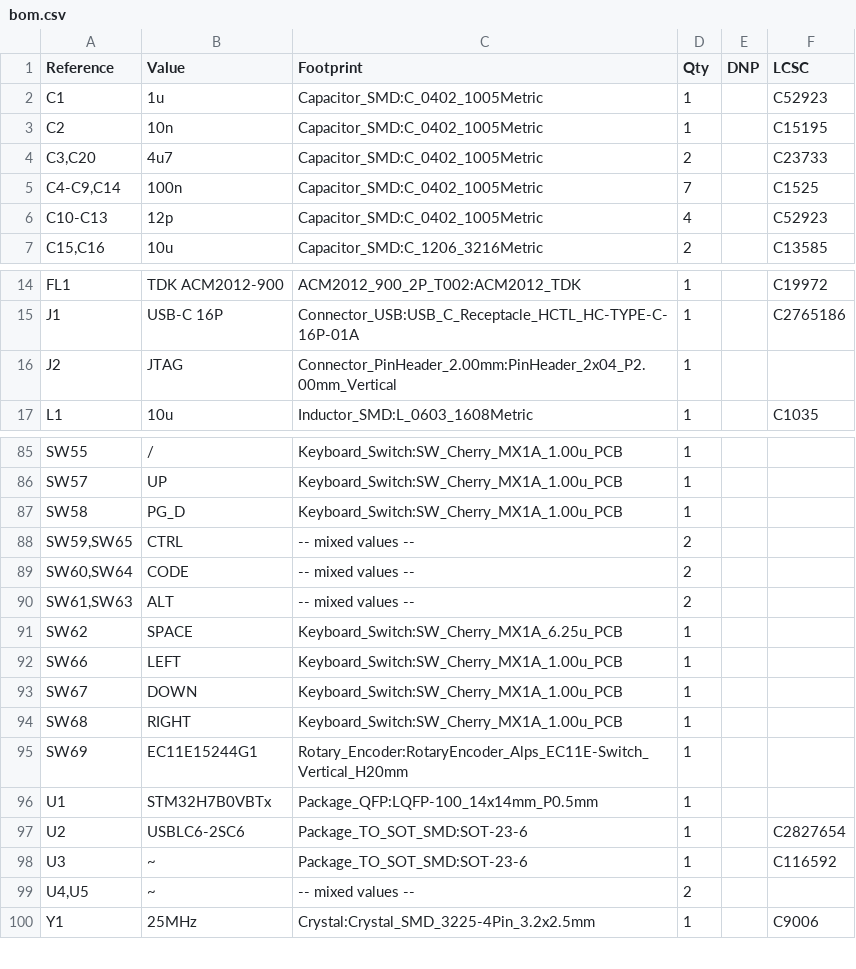
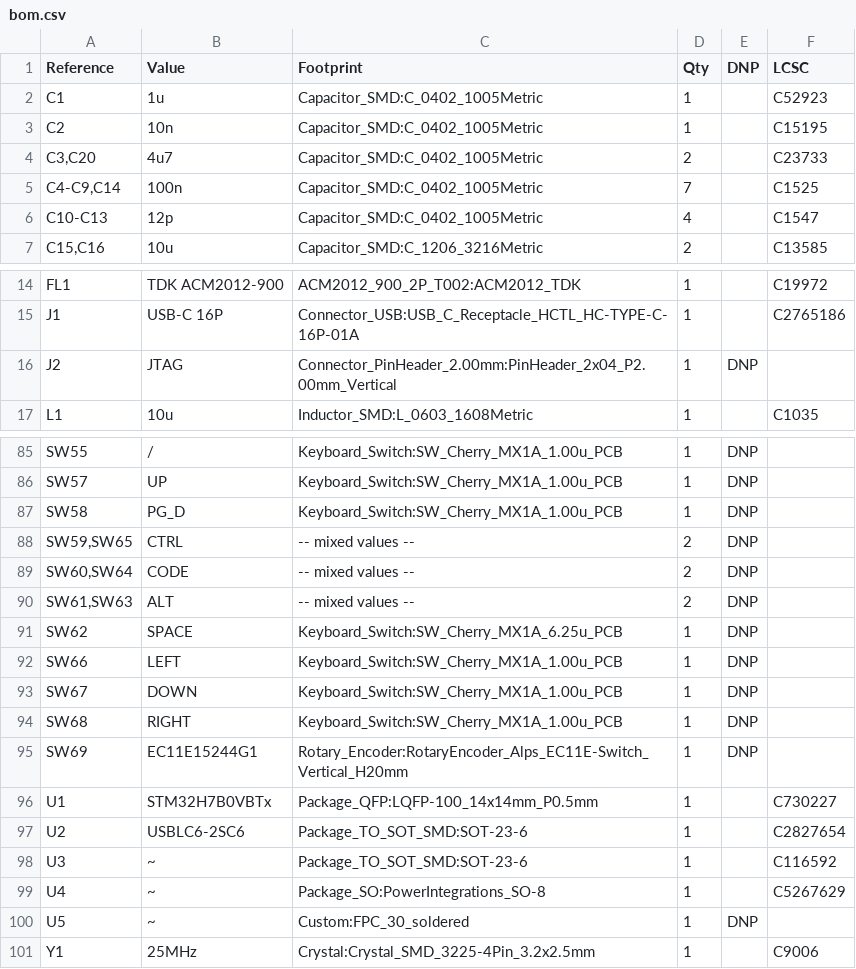
Before and after one commit to MarijnVerschuren/Keyboard, a CSV file: Keyboard_PCB/bom.csv, drawn as a sheet; only a part is shown, gaps mark what is left out; the diff covers the shown part only.

```diff
--- a/Keyboard_PCB/bom.csv
+++ b/Keyboard_PCB/bom.csv
@@ -5,3 +5,3 @@
 "C4-C9,C14","100n","Capacitor_SMD:C_0402_1005Metric","7","","C1525"
-"C10-C13","12p","Capacitor_SMD:C_0402_1005Metric","4","","C52923"
+"C10-C13","12p","Capacitor_SMD:C_0402_1005Metric","4","","C1547"
 "C15,C16","10u","Capacitor_SMD:C_1206_3216Metric","2",""," C13585"
@@ -15,3 +15,3 @@
 "J1","USB-C 16P","Connector_USB:USB_C_Receptacle_HCTL_HC-TYPE-C-16P-01A","1","","C2765186"
-"J2","JTAG","Connector_PinHeader_2.00mm:PinHeader_2x04_P2.00mm_Vertical","1","",""
+"J2","JTAG","Connector_PinHeader_2.00mm:PinHeader_2x04_P2.00mm_Vertical","1","DNP",""
 "L1","10u","Inductor_SMD:L_0603_1608Metric","1",""," C1035 "
@@ -85,16 +85,17 @@
-"SW55","/","Keyboard_Switch:SW_Cherry_MX1A_1.00u_PCB","1","",""
-"SW57","UP","Keyboard_Switch:SW_Cherry_MX1A_1.00u_PCB","1","",""
-"SW58","PG_D","Keyboard_Switch:SW_Cherry_MX1A_1.00u_PCB","1","",""
-"SW59,SW65","CTRL","-- mixed values --","2","",""
-"SW60,SW64","CODE","-- mixed values --","2","",""
-"SW61,SW63","ALT","-- mixed values --","2","",""
-"SW62","SPACE","Keyboard_Switch:SW_Cherry_MX1A_6.25u_PCB","1","",""
-"SW66","LEFT","Keyboard_Switch:SW_Cherry_MX1A_1.00u_PCB","1","",""
-"SW67","DOWN","Keyboard_Switch:SW_Cherry_MX1A_1.00u_PCB","1","",""
-"SW68","RIGHT","Keyboard_Switch:SW_Cherry_MX1A_1.00u_PCB","1","",""
-"SW69","EC11E15244G1","Rotary_Encoder:RotaryEncoder_Alps_EC11E-Switch_Vertical_H20mm","1","",""
-"U1","STM32H7B0VBTx","Package_QFP:LQFP-100_14x14mm_P0.5mm","1","",""
+"SW55","/","Keyboard_Switch:SW_Cherry_MX1A_1.00u_PCB","1","DNP",""
+"SW57","UP","Keyboard_Switch:SW_Cherry_MX1A_1.00u_PCB","1","DNP",""
+"SW58","PG_D","Keyboard_Switch:SW_Cherry_MX1A_1.00u_PCB","1","DNP",""
+"SW59,SW65","CTRL","-- mixed values --","2","DNP",""
+"SW60,SW64","CODE","-- mixed values --","2","DNP",""
+"SW61,SW63","ALT","-- mixed values --","2","DNP",""
+"SW62","SPACE","Keyboard_Switch:SW_Cherry_MX1A_6.25u_PCB","1","DNP",""
+"SW66","LEFT","Keyboard_Switch:SW_Cherry_MX1A_1.00u_PCB","1","DNP",""
+"SW67","DOWN","Keyboard_Switch:SW_Cherry_MX1A_1.00u_PCB","1","DNP",""
+"SW68","RIGHT","Keyboard_Switch:SW_Cherry_MX1A_1.00u_PCB","1","DNP",""
+"SW69","EC11E15244G1","Rotary_Encoder:RotaryEncoder_Alps_EC11E-Switch_Vertical_H20mm","1","DNP",""
+"U1","STM32H7B0VBTx","Package_QFP:LQFP-100_14x14mm_P0.5mm","1","","C730227"
 "U2","USBLC6-2SC6","Package_TO_SOT_SMD:SOT-23-6","1","","C2827654"
 "U3","~","Package_TO_SOT_SMD:SOT-23-6","1","","C116592"
-"U4,U5","~","-- mixed values --","2","",""
+"U4","~","Package_SO:PowerIntegrations_SO-8","1",""," C5267629"
+"U5","~","Custom:FPC_30_soldered","1","DNP",""
 "Y1","25MHz","Crystal:Crystal_SMD_3225-4Pin_3.2x2.5mm","1","","C9006"
```
Also changed, not shown: 54 edited cells elsewhere in this file, 3 other files.
